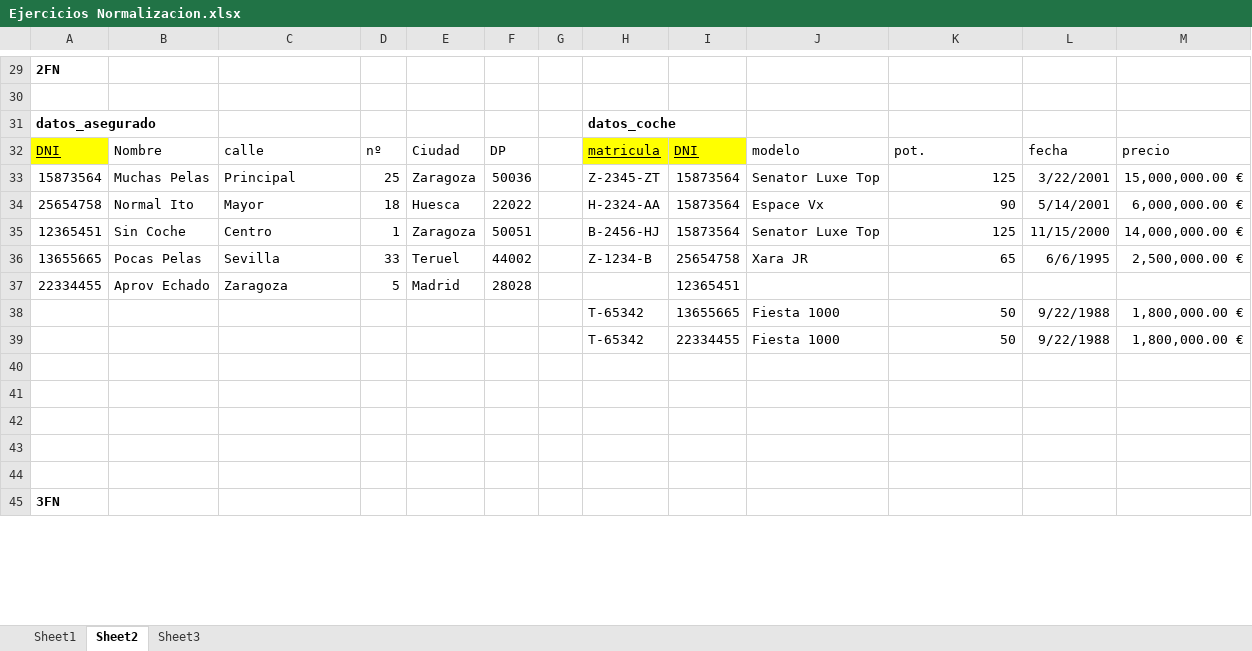
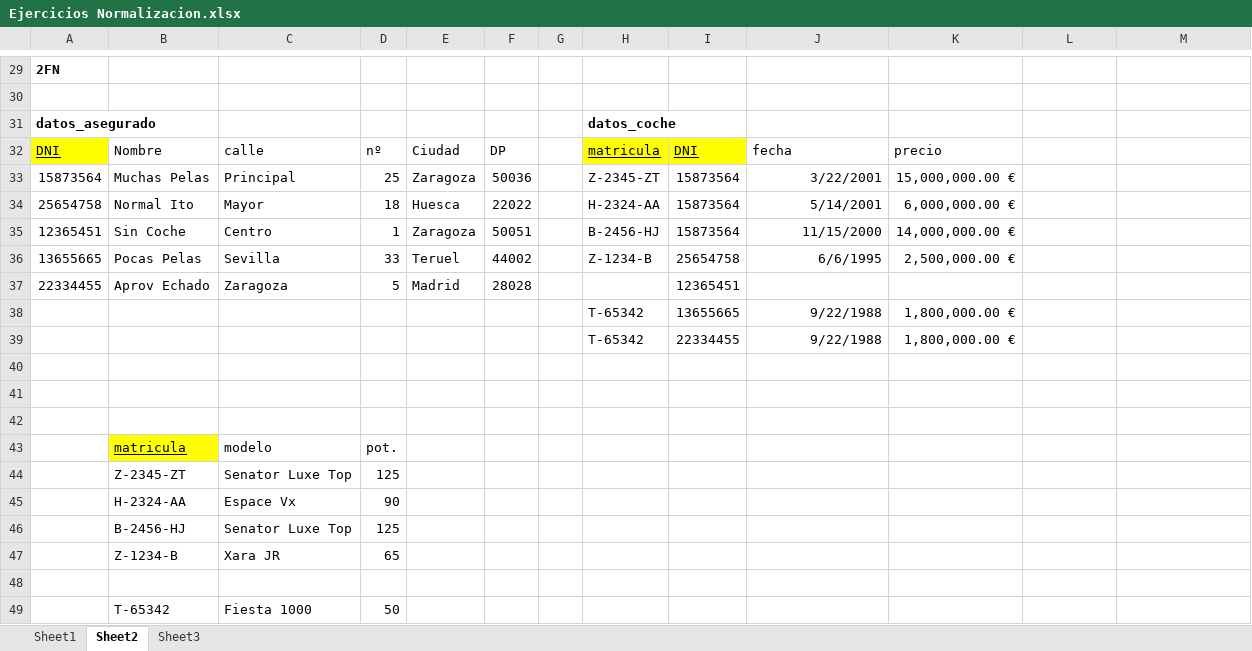
Before and after one commit to aitorarregui10/Dise-oBBDD, an Excel workbook: BBDD/Ejercicios Normalizacion.xlsx, sheet Sheet2, drawn as a sheet; only a part is shown, gaps mark what is left out; the shorter side is filled out with more unchanged rows; values as stored, in another font and other column widths than the file's, no borders; addresses are those after the commit; the diff covers the shown part only; the diff names each change by its address in the sheet, - before the commit and + after, or states it on an @@ line.

```diff
--- a/BBDD/Ejercicios Normalizacion.xlsx (sheet Sheet2)
+++ b/BBDD/Ejercicios Normalizacion.xlsx (sheet Sheet2)
-J32: modelo
+J32: fecha
-K32: pot.
+K32: precio
-L32: fecha
+L32: (empty)
-M32: precio
+M32: (empty)
-J33: Senator Luxe Top
+J33: 3/22/2001
-K33: 125
+K33: 15,000,000.00 €
-L33: 3/22/2001
+L33: (empty)
-M33: 15,000,000.00 €
+M33: (empty)
-J34: Espace Vx
+J34: 5/14/2001
-K34: 90
+K34: 6,000,000.00 €
-L34: 5/14/2001
+L34: (empty)
-M34: 6,000,000.00 €
+M34: (empty)
-J35: Senator Luxe Top
+J35: 11/15/2000
-K35: 125
+K35: 14,000,000.00 €
-L35: 11/15/2000
+L35: (empty)
-M35: 14,000,000.00 €
+M35: (empty)
-J36: Xara JR
+J36: 6/6/1995
-K36: 65
+K36: 2,500,000.00 €
-L36: 6/6/1995
+L36: (empty)
-M36: 2,500,000.00 €
+M36: (empty)
+row 38:  |  |  |  |  |  |  | T-65342 | 13655665 | 9/22/1988 | 1,800,000.00 €
+row 39:  |  |  |  |  |  |  | T-65342 | 22334455 | 9/22/1988 | 1,800,000.00 €
-row 40:  |  |  |  |  |  |  | T-65342 | 13655665 | Fiesta 1000 | 50 | 9/22/1988 | 1,800,000.00 €
+row 40: (empty)
-row 41:  |  |  |  |  |  |  | T-65342 | 22334455 | Fiesta 1000 | 50 | 9/22/1988 | 1,800,000.00 €
+row 41: (empty)
+row 42: (empty)
+row 43:  | matricula | modelo | pot.
+row 44:  | Z-2345-ZT | Senator Luxe Top | 125
+row 45:  | H-2324-AA | Espace Vx | 90
+row 46:  | B-2456-HJ | Senator Luxe Top | 125
+row 47:  | Z-1234-B | Xara JR | 65
+row 48: (empty)
+row 49:  | T-65342 | Fiesta 1000 | 50
```
Also changed, not shown: 23 added rows, 5 removed rows and 31 edited cells elsewhere in this sheet, sheet Sheet3, sheet Sheet1.
